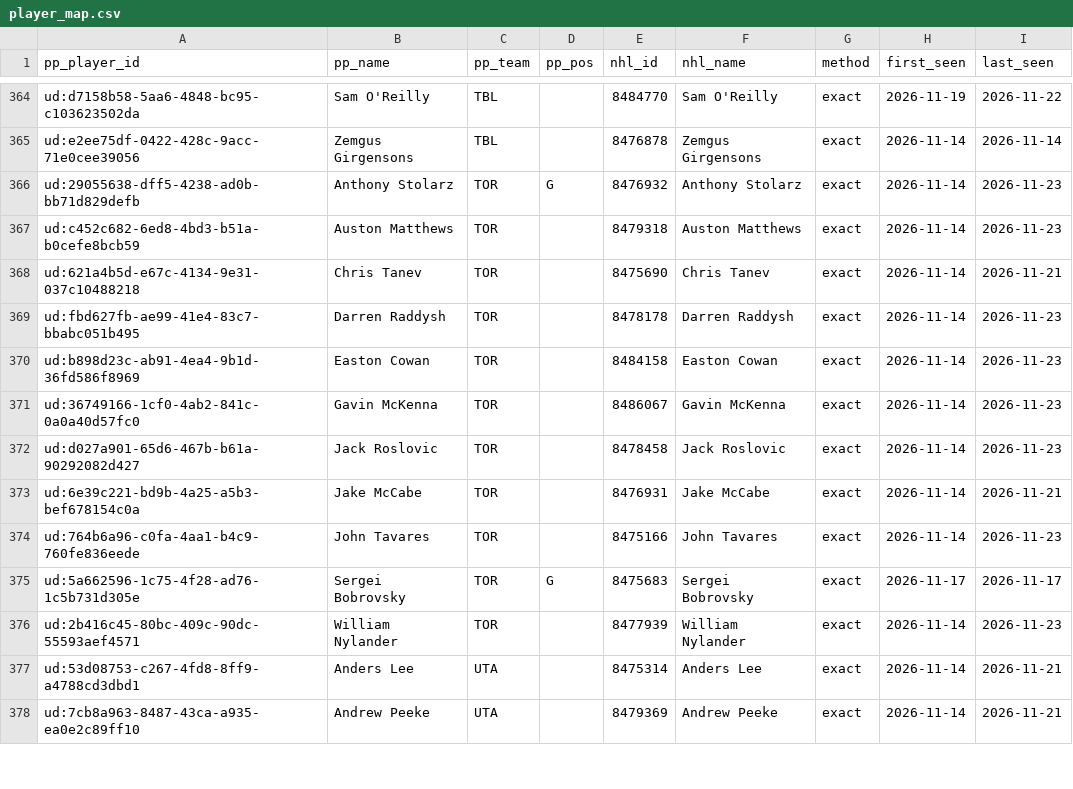
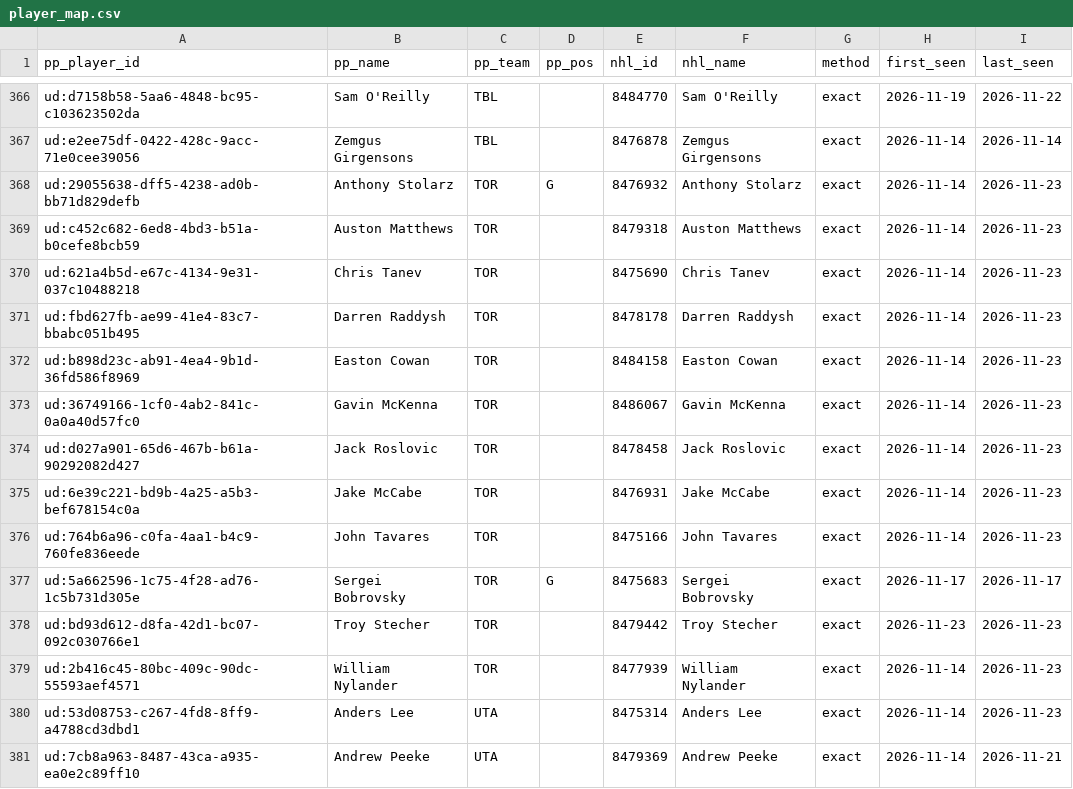
Before and after one commit to mileswilliams08/NHL-prop-model, a CSV file: data/underdog/player_map.csv, drawn as a sheet; only a part is shown, gaps mark what is left out; the diff covers the shown part only.

```diff
--- a/data/underdog/player_map.csv
+++ b/data/underdog/player_map.csv
@@ -367,3 +369,3 @@ ud:29055638-dff5-4238-ad0b-bb71d829defb,Anthony Stolarz,TOR,G,8476932,Anthony St
 ud:c452c682-6ed8-4bd3-b51a-b0cefe8bcb59,Auston Matthews,TOR,,8479318,Auston Matthews,exact,2026-11-14,2026-11-23
-ud:621a4b5d-e67c-4134-9e31-037c10488218,Chris Tanev,TOR,,8475690,Chris Tanev,exact,2026-11-14,2026-11-21
+ud:621a4b5d-e67c-4134-9e31-037c10488218,Chris Tanev,TOR,,8475690,Chris Tanev,exact,2026-11-14,2026-11-23
 ud:fbd627fb-ae99-41e4-83c7-bbabc051b495,Darren Raddysh,TOR,,8478178,Darren Raddysh,exact,2026-11-14,2026-11-23
@@ -372,7 +374,8 @@ ud:36749166-1cf0-4ab2-841c-0a0a40d57fc0,Gavin McKenna,TOR,,8486067,Gavin McKenna
 ud:d027a901-65d6-467b-b61a-90292082d427,Jack Roslovic,TOR,,8478458,Jack Roslovic,exact,2026-11-14,2026-11-23
-ud:6e39c221-bd9b-4a25-a5b3-bef678154c0a,Jake McCabe,TOR,,8476931,Jake McCabe,exact,2026-11-14,2026-11-21
+ud:6e39c221-bd9b-4a25-a5b3-bef678154c0a,Jake McCabe,TOR,,8476931,Jake McCabe,exact,2026-11-14,2026-11-23
 ud:764b6a96-c0fa-4aa1-b4c9-760fe836eede,John Tavares,TOR,,8475166,John Tavares,exact,2026-11-14,2026-11-23
 ud:5a662596-1c75-4f28-ad76-1c5b731d305e,Sergei Bobrovsky,TOR,G,8475683,Sergei Bobrovsky,exact,2026-11-17,2026-11-17
+ud:bd93d612-d8fa-42d1-bc07-092c030766e1,Troy Stecher,TOR,,8479442,Troy Stecher,exact,2026-11-23,2026-11-23
 ud:2b416c45-80bc-409c-90dc-55593aef4571,William Nylander,TOR,,8477939,William Nylander,exact,2026-11-14,2026-11-23
-ud:53d08753-c267-4fd8-8ff9-a4788cd3dbd1,Anders Lee,UTA,,8475314,Anders Lee,exact,2026-11-14,2026-11-21
+ud:53d08753-c267-4fd8-8ff9-a4788cd3dbd1,Anders Lee,UTA,,8475314,Anders Lee,exact,2026-11-14,2026-11-23
 ud:7cb8a963-8487-43ca-a935-ea0e2c89ff10,Andrew Peeke,UTA,,8479369,Andrew Peeke,exact,2026-11-14,2026-11-21
```
Also changed, not shown: 3 added rows and 14 edited cells elsewhere in this file, data/player_map.csv, 7 other files.
